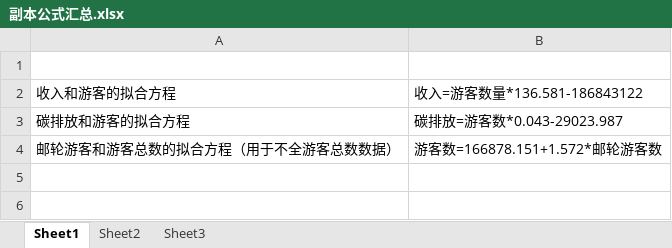
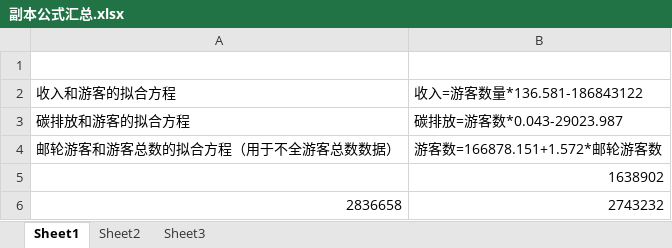
Before and after one commit to 1376524890/MCM_Latex2024, an Excel workbook: data/副本公式汇总.xlsx, sheet Sheet1, drawn as a sheet; values as stored, in another font and other column widths than the file's, no borders; the diff names each change by its address in the sheet, - before the commit and + after, or states it on an @@ line.

```diff
--- a/data/副本公式汇总.xlsx (sheet Sheet1)
+++ b/data/副本公式汇总.xlsx (sheet Sheet1)
+row 5:  | 1638902
+row 6: 2836658 | 2743232
```
Also changed, not shown: 24 other files.
